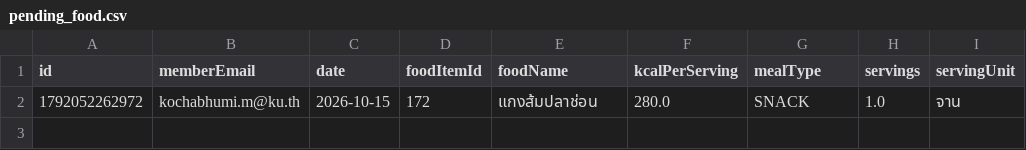
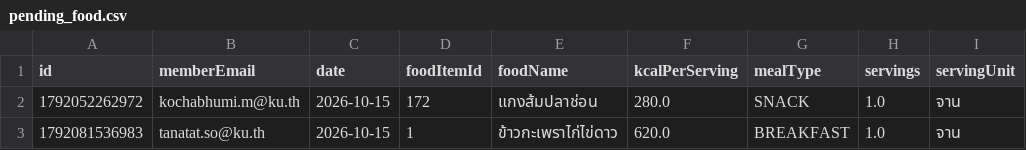
Before and after one commit to Tanatat06/HealthyCalories, a CSV file: HealthyCalories/ProjectFolders/csv/pending_food.csv, drawn as a sheet.

```diff
--- a/HealthyCalories/ProjectFolders/csv/pending_food.csv
+++ b/HealthyCalories/ProjectFolders/csv/pending_food.csv
@@ -2 +2,2 @@ id,memberEmail,date,foodItemId,foodName,kcalPerServing,mealType,servings,serving
 1792052262972,kochabhumi.m@ku.th,2026-10-15,172,แกงส้มปลาช่อน,280.0,SNACK,1.0,จาน
+1792081536983,tanatat.so@ku.th,2026-10-15,1,ข้าวกะเพราไก่ไข่ดาว,620.0,BREAKFAST,1.0,จาน
```
Also changed, not shown: HealthyCalories/ProjectFolders/csv/daily_logs.csv, HealthyCalories/ProjectFolders/csv/food_logs.csv, 2 other files.
